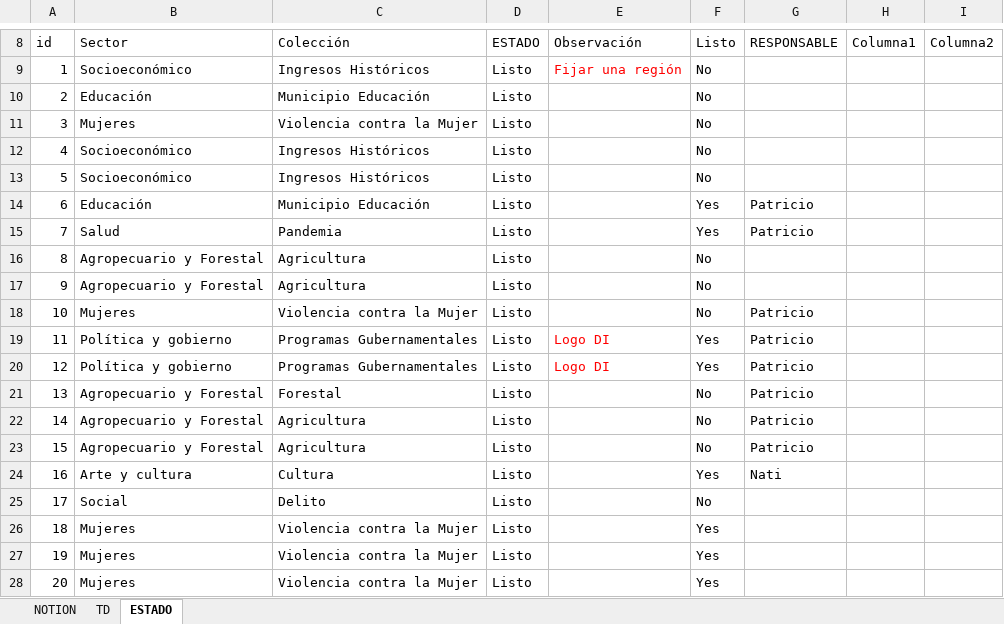
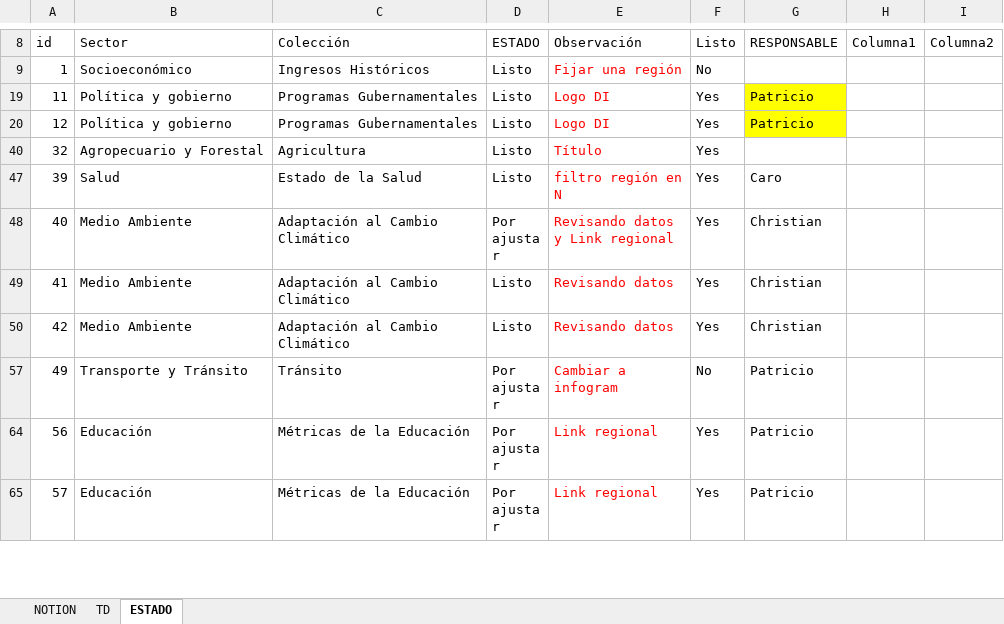
Before and after one commit to Sud-Austral/MONITOREO-DI, an Excel workbook: AGENCIA_CONTENIDO.xlsx, sheet ESTADO, drawn as a sheet; only a part is shown, gaps mark what is left out; the shorter side is filled out with more unchanged rows; values as stored, in another font and other column widths than the file's, no borders; charts and pictures and conditional formats and table styles not drawn; the diff covers the shown part only; the diff names each change by its address in the sheet, - before the commit and + after, or states it on an @@ line.

```diff
--- a/AGENCIA_CONTENIDO.xlsx (sheet ESTADO)
+++ b/AGENCIA_CONTENIDO.xlsx (sheet ESTADO)
@@ row 10 hidden: 2 | Educación | Municipio Educación | Listo |  | No @@
@@ row 11 hidden: 3 | Mujeres | Violencia contra la Mujer | Listo |  | No @@
@@ row 12 hidden: 4 | Socioeconómico | Ingresos Históricos | Listo |  | No @@
@@ row 13 hidden: 5 | Socioeconómico | Ingresos Históricos | Listo |  | No @@
@@ row 14 hidden: 6 | Educación | Municipio Educación | Listo |  | Yes | Patricio @@
@@ row 15 hidden: 7 | Salud | Pandemia | Listo |  | Yes | Patricio @@
@@ row 16 hidden: 8 | Agropecuario y Forestal | Agricultura | Listo |  | No @@
@@ row 17 hidden: 9 | Agropecuario y Forestal | Agricultura | Listo |  | No @@
@@ row 18 hidden: 10 | Mujeres | Violencia contra la Mujer | Listo |  | No | Patricio @@
-G19:G20 fill: none
+G19:G20 fill: #FFFF00
@@ row 21 hidden: 13 | Agropecuario y Forestal | Forestal | Listo |  | No | Patricio @@
@@ row 22 hidden: 14 | Agropecuario y Forestal | Agricultura | Listo |  | No | Patricio @@
@@ row 23 hidden: 15 | Agropecuario y Forestal | Agricultura | Listo |  | No | Patricio @@
@@ row 24 hidden: 16 | Arte y cultura | Cultura | Listo |  | Yes | Nati @@
@@ row 25 hidden: 17 | Social | Delito | Listo |  | No @@
@@ row 26 hidden: 18 | Mujeres | Violencia contra la Mujer | Listo |  | Yes @@
@@ row 27 hidden: 19 | Mujeres | Violencia contra la Mujer | Listo |  | Yes @@
@@ row 28 hidden: 20 | Mujeres | Violencia contra la Mujer | Listo |  | Yes @@
```
Also changed, not shown: 150 hidden or unhidden rows and cell formats elsewhere in this sheet, charts or pictures.
